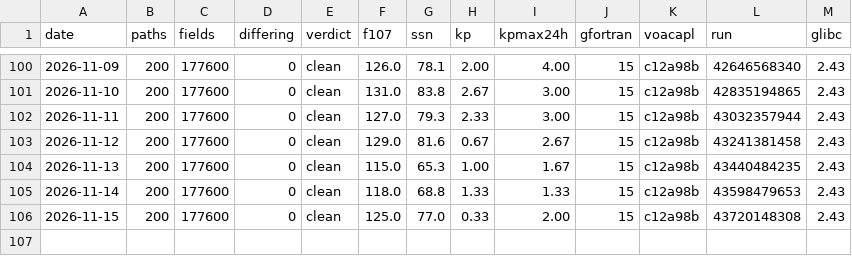
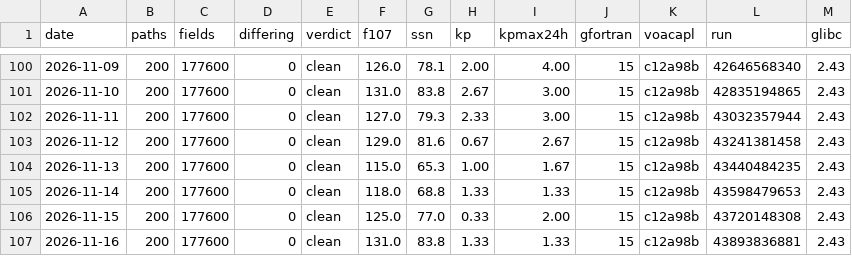
Before and after one commit to jonathanmcsweet/hfcast-engine, a TSV file: log.tsv, drawn as a sheet; only a part is shown, gaps mark what is left out.

Commit message:
soak: 2026-11-16 clean (0 differing of 177600)

```diff
--- a/log.tsv
+++ b/log.tsv
@@ -106 +106,2 @@ date	paths	fields	differing	verdict	f107	ssn	kp	kpmax24h	gfortran	voacapl	run	gl
 2026-11-15	200	177600	0	clean	125.0	77.0	0.33	2.00	15	c12a98b	43720148308	2.43
+2026-11-16	200	177600	0	clean	131.0	83.8	1.33	1.33	15	c12a98b	43893836881	2.43
```
Also changed, not shown: 1 other file.
